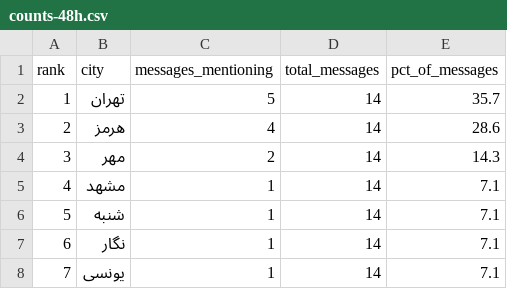
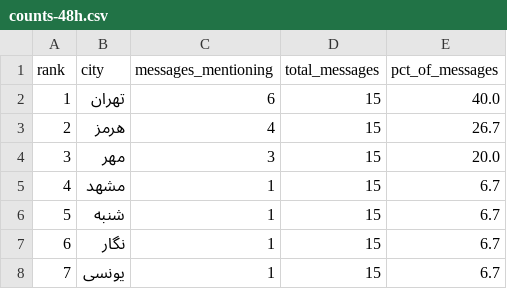
Before and after one commit to Baggiest/ZADAN, a CSV file: public/sample/counts-48h.csv, drawn as a sheet.

```diff
--- a/public/sample/counts-48h.csv
+++ b/public/sample/counts-48h.csv
@@ -1,8 +1,8 @@
 rank,city,messages_mentioning,total_messages,pct_of_messages
-1,تهران,5,14,35.7
-2,هرمز,4,14,28.6
-3,مهر,2,14,14.3
-4,مشهد,1,14,7.1
-5,شنبه,1,14,7.1
-6,نگار,1,14,7.1
-7,یونسی,1,14,7.1
+1,تهران,6,15,40.0
+2,هرمز,4,15,26.7
+3,مهر,3,15,20.0
+4,مشهد,1,15,6.7
+5,شنبه,1,15,6.7
+6,نگار,1,15,6.7
+7,یونسی,1,15,6.7
```
Also changed, not shown: counts.csv, public/sample/counts-72h.csv, 2 other files.
